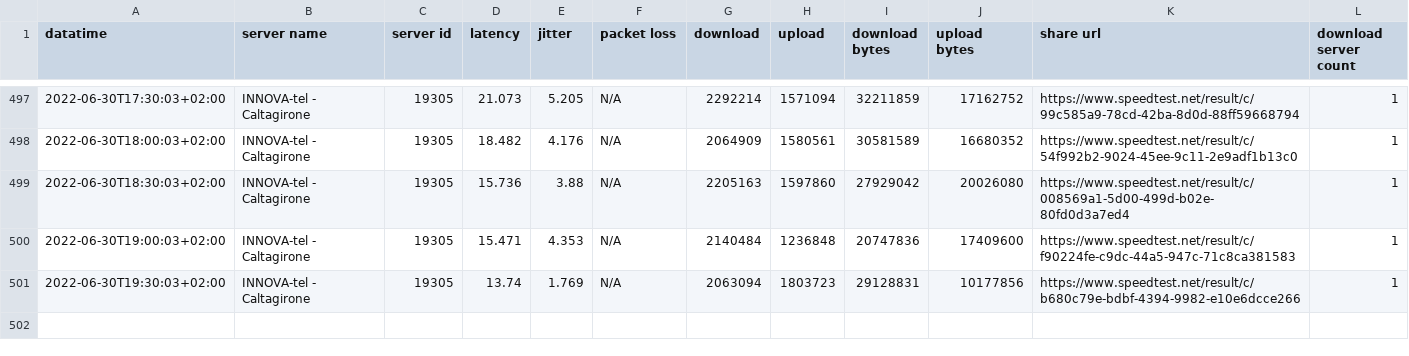
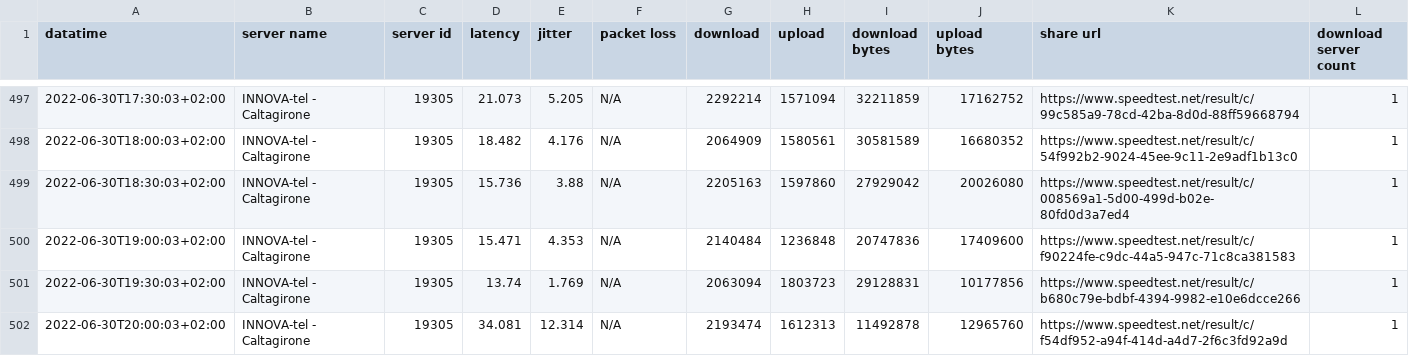
Before and after one commit to pigreco/speedtest-parabola, a CSV file: output/toto-migliorato.csv, drawn as a sheet; only a part is shown, gaps mark what is left out.

Commit message:
update

```diff
--- a/output/toto-migliorato.csv
+++ b/output/toto-migliorato.csv
@@ -501 +501,2 @@
 2022-06-30T19:30:03+02:00,"INNOVA-tel - Caltagirone","19305","13.74","1.769","N/A","2063094","1803723","29128831","10177856","https://www.speedtest.net/result/c/b680c79e-bdbf-4394-9982-e10e6dcce266","1"
+2022-06-30T20:00:03+02:00,"INNOVA-tel - Caltagirone","19305","34.081","12.314","N/A","2193474","1612313","11492878","12965760","https://www.speedtest.net/result/c/f54df952-a94f-414d-a4d7-2f6c3fd92a9d","1"
```
